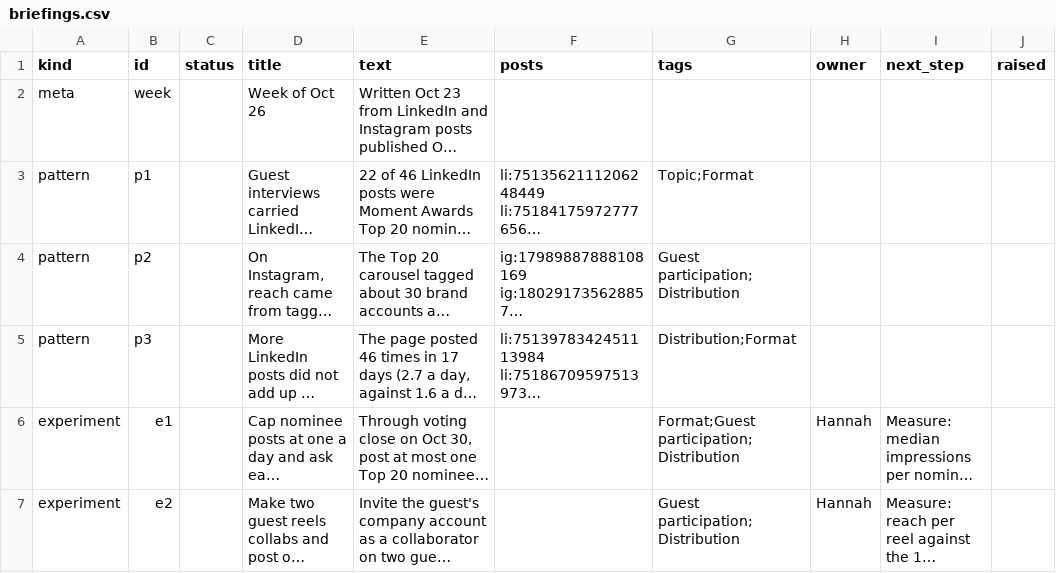
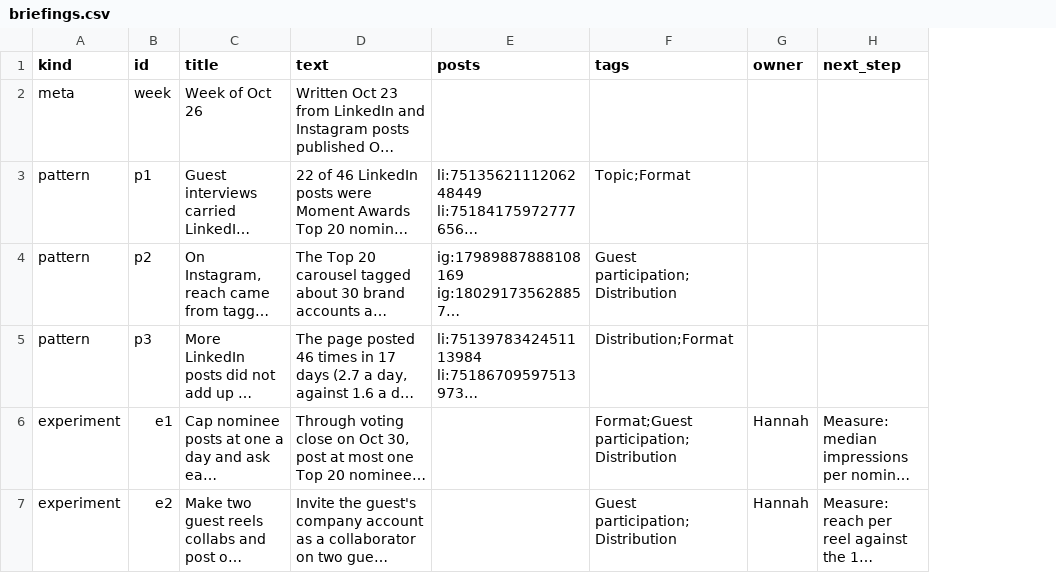
Before and after one commit to Tohomito/atm-dashboard, a CSV file: data/briefings.csv, drawn as a sheet; only a part is shown; long unchanged cells end in …; the diff covers the shown part only; the diff names each change by its address in the sheet, - before the commit and + after, or states it on an @@ line.

```diff
--- a/data/briefings.csv
+++ b/data/briefings.csv
-column C (status), empty
-column J (raised), empty
```
Also changed, not shown: 8 removed rows elsewhere in this file, 4 other files.
